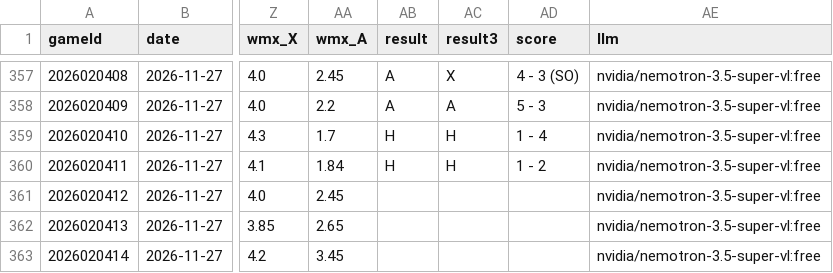
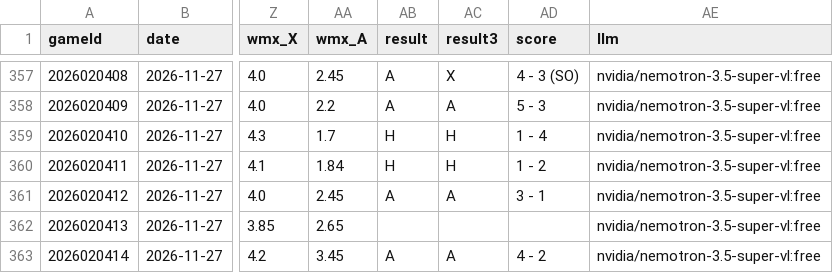
Before and after one commit to CR0ZER/NHL-Predictor, a CSV file: data/predictions.csv, drawn as a sheet; only a part is shown, gaps mark what is left out; the diff names each change by its address in the sheet, - before the commit and + after, or states it on an @@ line.

```diff
--- a/data/predictions.csv
+++ b/data/predictions.csv
-AB361 (result): (empty)
+AB361 (result): A
-AC361 (result3): (empty)
+AC361 (result3): A
-AD361 (score): (empty)
+AD361 (score): 3 - 1
-AB363 (result): (empty)
+AB363 (result): A
-AC363 (result3): (empty)
+AC363 (result3): A
-AD363 (score): (empty)
+AD363 (score): 4 - 2
```
Also changed, not shown: data/paper_bets.csv.
